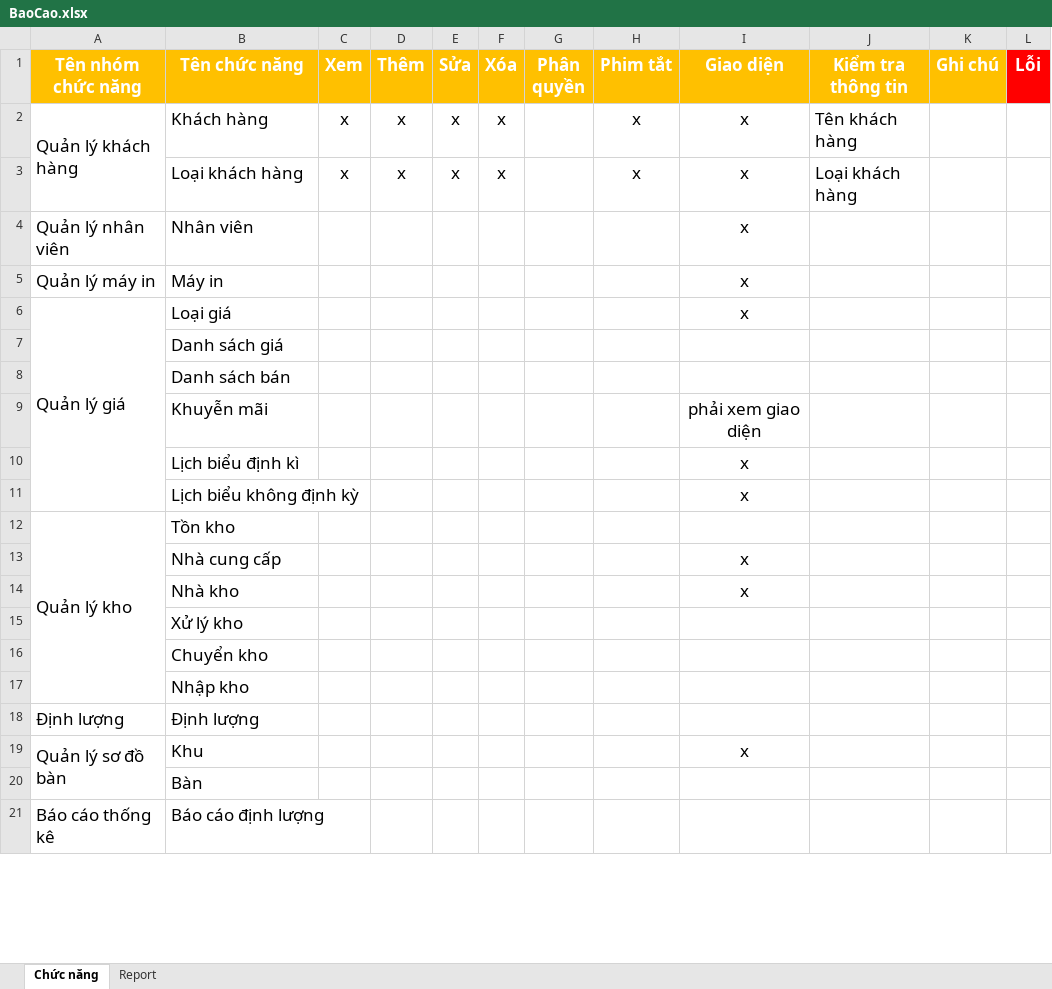
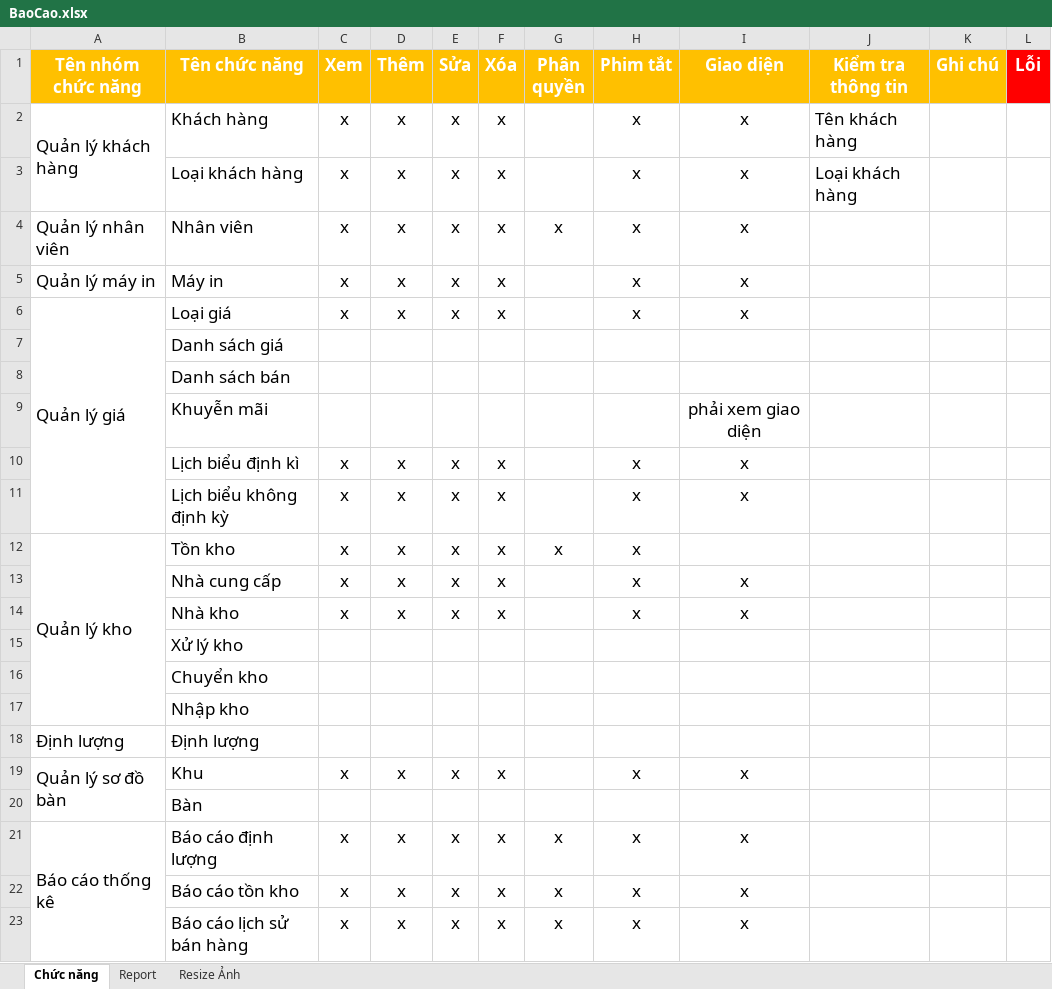
Before and after one commit to chutinhha/restaurant-cafe, an Excel workbook: BaoCaoCongViec/BaoCao.xlsx, sheet Chức năng, drawn as a sheet; only a part is shown; values as stored, in another font and other column widths than the file's, no borders; the diff covers the shown part only; the diff names each change by its address in the sheet, - before the commit and + after, or states it on an @@ line.

```diff
--- a/BaoCaoCongViec/BaoCao.xlsx (sheet Chức năng)
+++ b/BaoCaoCongViec/BaoCao.xlsx (sheet Chức năng)
+sheet tab: Resize Ảnh
-C4:C6 (Xem): (empty)
+C4:C6 (Xem): x
-D4:D6 (Thêm): (empty)
+D4:D6 (Thêm): x
-E4:E6 (Sửa): (empty)
+E4:E6 (Sửa): x
-F4:F6 (Xóa): (empty)
+F4:F6 (Xóa): x
-G4 (Phân quyền): (empty)
+G4 (Phân quyền): x
-H4:H6 (Phim tắt): (empty)
+H4:H6 (Phim tắt): x
-C10:C14 (Xem): (empty)
+C10:C14 (Xem): x
-D10:D14 (Thêm): (empty)
+D10:D14 (Thêm): x
-E10:E14 (Sửa): (empty)
+E10:E14 (Sửa): x
-F10:F14 (Xóa): (empty)
+F10:F14 (Xóa): x
-H10:H14 (Phim tắt): (empty)
+H10:H14 (Phim tắt): x
-G12 (Phân quyền): (empty)
+G12 (Phân quyền): x
-C19 (Xem): (empty)
+C19 (Xem): x
-D19 (Thêm): (empty)
+D19 (Thêm): x
-E19 (Sửa): (empty)
+E19 (Sửa): x
-F19 (Xóa): (empty)
+F19 (Xóa): x
-H19 (Phim tắt): (empty)
+H19 (Phim tắt): x
-C21 (Xem): (empty)
+C21 (Xem): x
-D21 (Thêm): (empty)
+D21 (Thêm): x
-E21 (Sửa): (empty)
+E21 (Sửa): x
-F21 (Xóa): (empty)
+F21 (Xóa): x
-G21 (Phân quyền): (empty)
+G21 (Phân quyền): x
-H21 (Phim tắt): (empty)
+H21 (Phim tắt): x
-I21 (Giao diện): (empty)
+I21 (Giao diện): x
+row 22:  | Báo cáo tồn kho | x | x | x | x | x | x | x
+row 23:  | Báo cáo lịch sử bán hàng | x | x | x | x | x | x | x
```
Also changed, not shown: 3 added rows and 43 edited cells elsewhere in this sheet, sheet Report, 21 other files.
